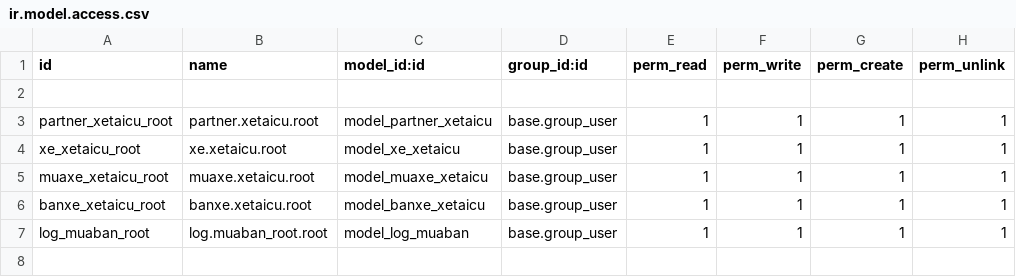
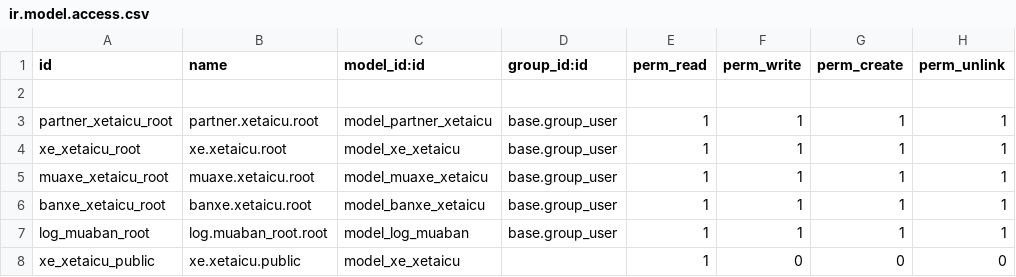
Before and after one commit to Lvquy/xetaicu36, a CSV file: xetaicu/security/ir.model.access.csv, drawn as a sheet.

Commit message:
add public

```diff
--- a/xetaicu/security/ir.model.access.csv
+++ b/xetaicu/security/ir.model.access.csv
@@ -7 +7,2 @@ banxe_xetaicu_root,banxe.xetaicu.root,model_banxe_xetaicu,base.group_user,1,1,1,
 log_muaban_root,log.muaban_root.root,model_log_muaban,base.group_user,1,1,1,1
+xe_xetaicu_public,xe.xetaicu.public,model_xe_xetaicu,,1,0,0,0
```
